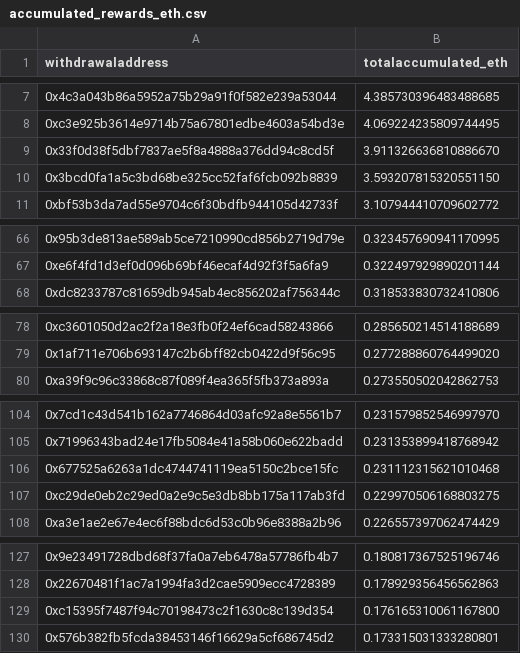
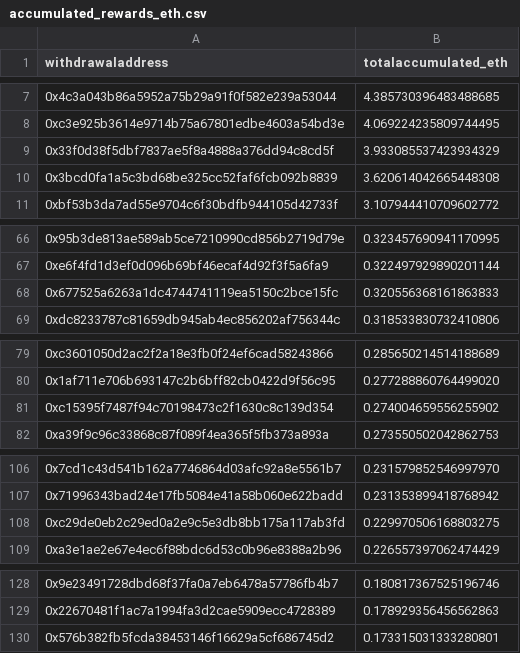
Before and after one commit to dappnode/smooth-scripts, a CSV file: acc-by-withdrawal/results/accumulated_rewards_eth.csv, drawn as a sheet; only a part is shown, gaps mark what is left out; the diff covers the shown part only.

```diff
--- a/acc-by-withdrawal/results/accumulated_rewards_eth.csv
+++ b/acc-by-withdrawal/results/accumulated_rewards_eth.csv
@@ -8,4 +8,4 @@ withdrawaladdress,totalaccumulated_eth
 0xc3e925b3614e9714b75a67801edbe4603a54bd3e,4.069224235809744495
-0x33f0d38f5dbf7837ae5f8a4888a376dd94c8cd5f,3.911326636810886670
-0x3bcd0fa1a5c3bd68be325cc52faf6fcb092b8839,3.593207815320551150
+0x33f0d38f5dbf7837ae5f8a4888a376dd94c8cd5f,3.933085537423934329
+0x3bcd0fa1a5c3bd68be325cc52faf6fcb092b8839,3.620614042665448308
 0xbf53b3da7ad55e9704c6f30bdfb944105d42733f,3.107944410709602772
@@ -67,2 +67,3 @@ withdrawaladdress,totalaccumulated_eth
 0xe6f4fd1d3ef0d096b69bf46ecaf4d92f3f5a6fa9,0.322497929890201144
+0x677525a6263a1dc4744741119ea5150c2bce15fc,0.320556368161863833
 0xdc8233787c81659db945ab4ec856202af756344c,0.318533830732410806
@@ -79,2 +80,3 @@ withdrawaladdress,totalaccumulated_eth
 0x1af711e706b693147c2b6bff82cb0422d9f56c95,0.277288860764499020
+0xc15395f7487f94c70198473c2f1630c8c139d354,0.274004659556255902
 0xa39f9c96c33868c87f089f4ea365f5fb373a893a,0.273550502042862753
@@ -105,3 +107,2 @@ withdrawaladdress,totalaccumulated_eth
 0x71996343bad24e17fb5084e41a58b060e622badd,0.231353899418768942
-0x677525a6263a1dc4744741119ea5150c2bce15fc,0.231112315621010468
 0xc29de0eb2c29ed0a2e9c5e3db8bb175a117ab3fd,0.229970506168803275
@@ -128,3 +129,2 @@ withdrawaladdress,totalaccumulated_eth
 0x22670481f1ac7a1994fa3d2cae5909ecc4728389,0.178929356456562863
-0xc15395f7487f94c70198473c2f1630c8c139d354,0.176165310061167800
 0x576b382fb5fcda38453146f16629a5cf686745d2,0.173315031333280801
```
Also changed, not shown: 2 edited cells elsewhere in this file, 1 other file.
